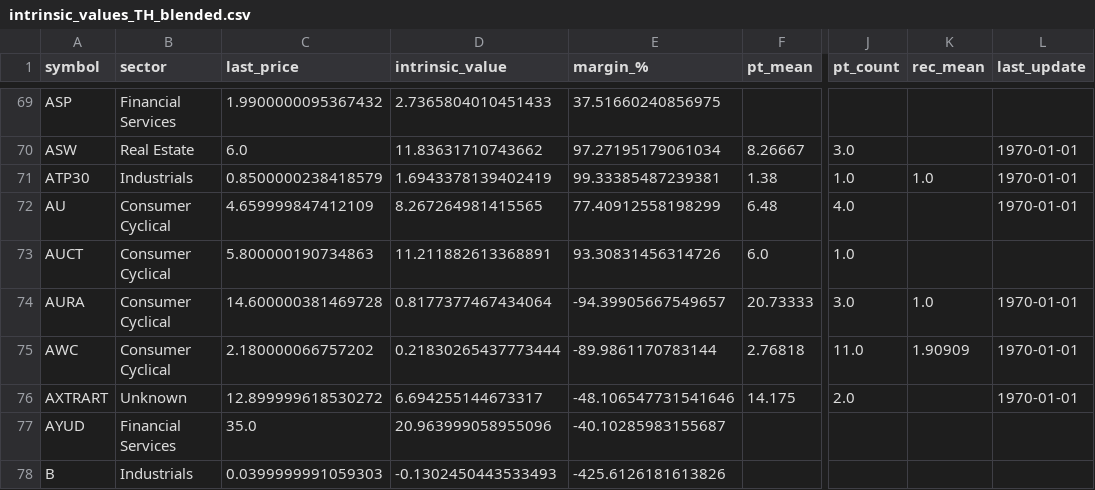
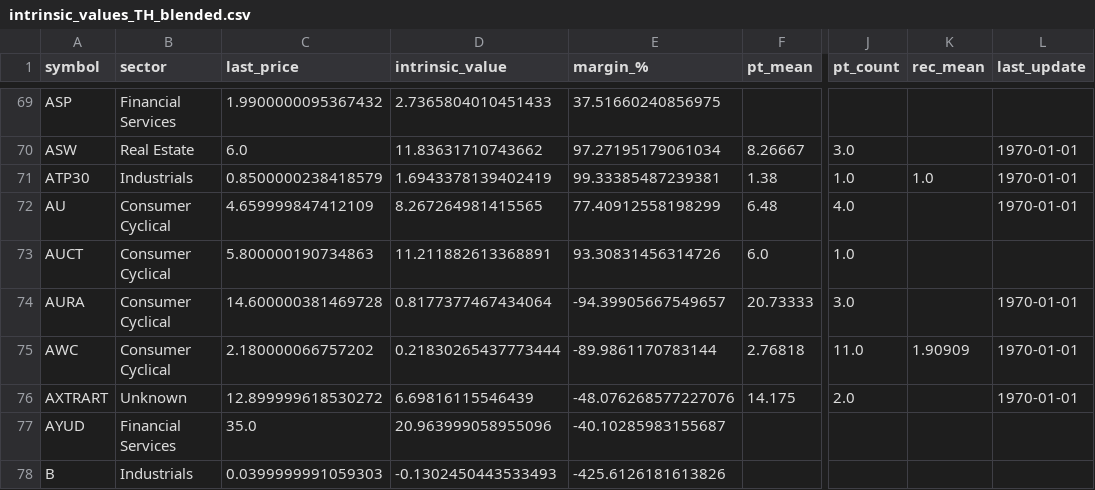
Before and after one commit to babeltechdev/thai-stock-data, a CSV file: intrinsic_values_TH_blended.csv, drawn as a sheet; only a part is shown, gaps mark what is left out; the diff covers the shown part only; the diff names each change by its address in the sheet, - before the commit and + after, or states it on an @@ line.

```diff
--- a/intrinsic_values_TH_blended.csv
+++ b/intrinsic_values_TH_blended.csv
-K74 (rec_mean): 1.0
+K74 (rec_mean): (empty)
-D76 (intrinsic_value): 6.694255144673317
+D76 (intrinsic_value): 6.69816115546439
-E76 (margin_%): -48.106547731541646
+E76 (margin_%): -48.076268577227076
```
Also changed, not shown: 45 edited cells elsewhere in this file, consensus_targets_US.csv, intrinsic_multi_eps_dcf_TH.csv, 12 other files.
